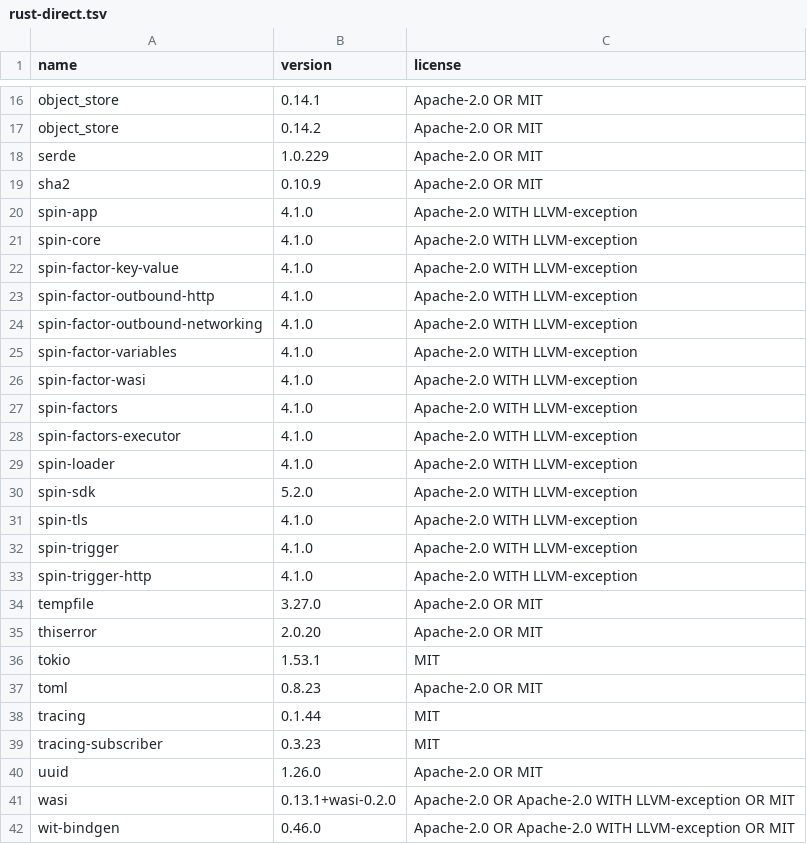
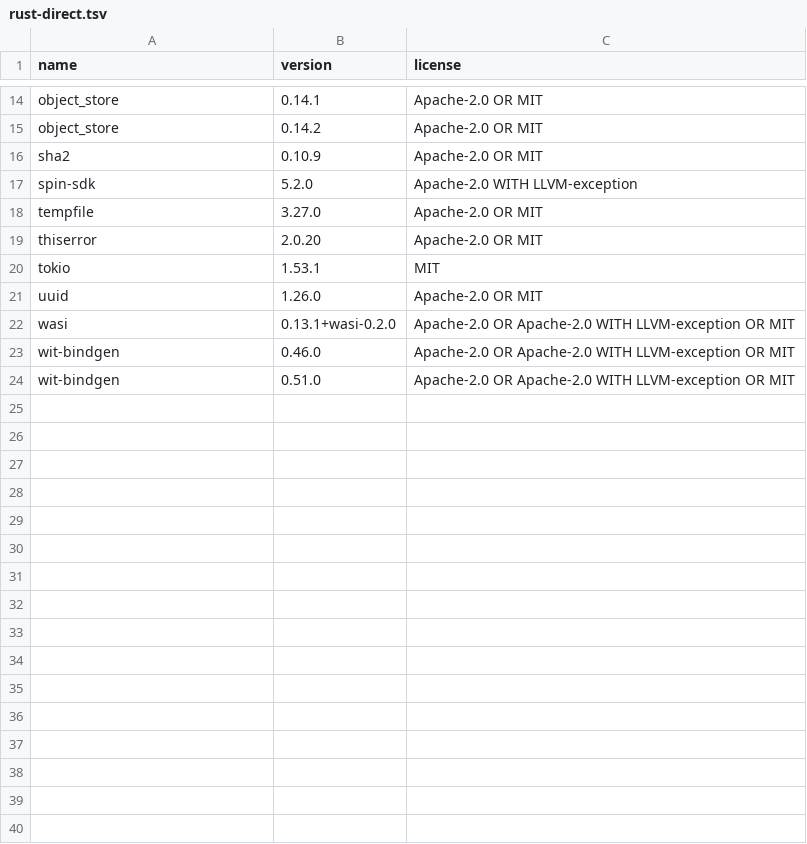
Before and after one commit to carsonfarmer/object-log, a TSV file: licenses/rust-direct.tsv, drawn as a sheet; only a part is shown, gaps mark what is left out; the diff covers the shown part only.

```diff
--- a/licenses/rust-direct.tsv
+++ b/licenses/rust-direct.tsv
@@ -17,18 +15,4 @@ object_store	0.14.1	Apache-2.0 OR MIT
 object_store	0.14.2	Apache-2.0 OR MIT
-serde	1.0.229	Apache-2.0 OR MIT
 sha2	0.10.9	Apache-2.0 OR MIT
-spin-app	4.1.0	Apache-2.0 WITH LLVM-exception
-spin-core	4.1.0	Apache-2.0 WITH LLVM-exception
-spin-factor-key-value	4.1.0	Apache-2.0 WITH LLVM-exception
-spin-factor-outbound-http	4.1.0	Apache-2.0 WITH LLVM-exception
-spin-factor-outbound-networking	4.1.0	Apache-2.0 WITH LLVM-exception
-spin-factor-variables	4.1.0	Apache-2.0 WITH LLVM-exception
-spin-factor-wasi	4.1.0	Apache-2.0 WITH LLVM-exception
-spin-factors	4.1.0	Apache-2.0 WITH LLVM-exception
-spin-factors-executor	4.1.0	Apache-2.0 WITH LLVM-exception
-spin-loader	4.1.0	Apache-2.0 WITH LLVM-exception
 spin-sdk	5.2.0	Apache-2.0 WITH LLVM-exception
-spin-tls	4.1.0	Apache-2.0 WITH LLVM-exception
-spin-trigger	4.1.0	Apache-2.0 WITH LLVM-exception
-spin-trigger-http	4.1.0	Apache-2.0 WITH LLVM-exception
 tempfile	3.27.0	Apache-2.0 OR MIT
@@ -36,5 +20,2 @@ thiserror	2.0.20	Apache-2.0 OR MIT
 tokio	1.53.1	MIT
-toml	0.8.23	Apache-2.0 OR MIT
-tracing	0.1.44	MIT
-tracing-subscriber	0.3.23	MIT
 uuid	1.26.0	Apache-2.0 OR MIT
@@ -42 +23,2 @@ wasi	0.13.1+wasi-0.2.0	Apache-2.0 OR Apache-2.0 WITH LLVM-exception OR MIT
 wit-bindgen	0.46.0	Apache-2.0 OR Apache-2.0 WITH LLVM-exception OR MIT
+wit-bindgen	0.51.0	Apache-2.0 OR Apache-2.0 WITH LLVM-exception OR MIT
```
Also changed, not shown: 2 removed rows elsewhere in this file, 37 other files.
